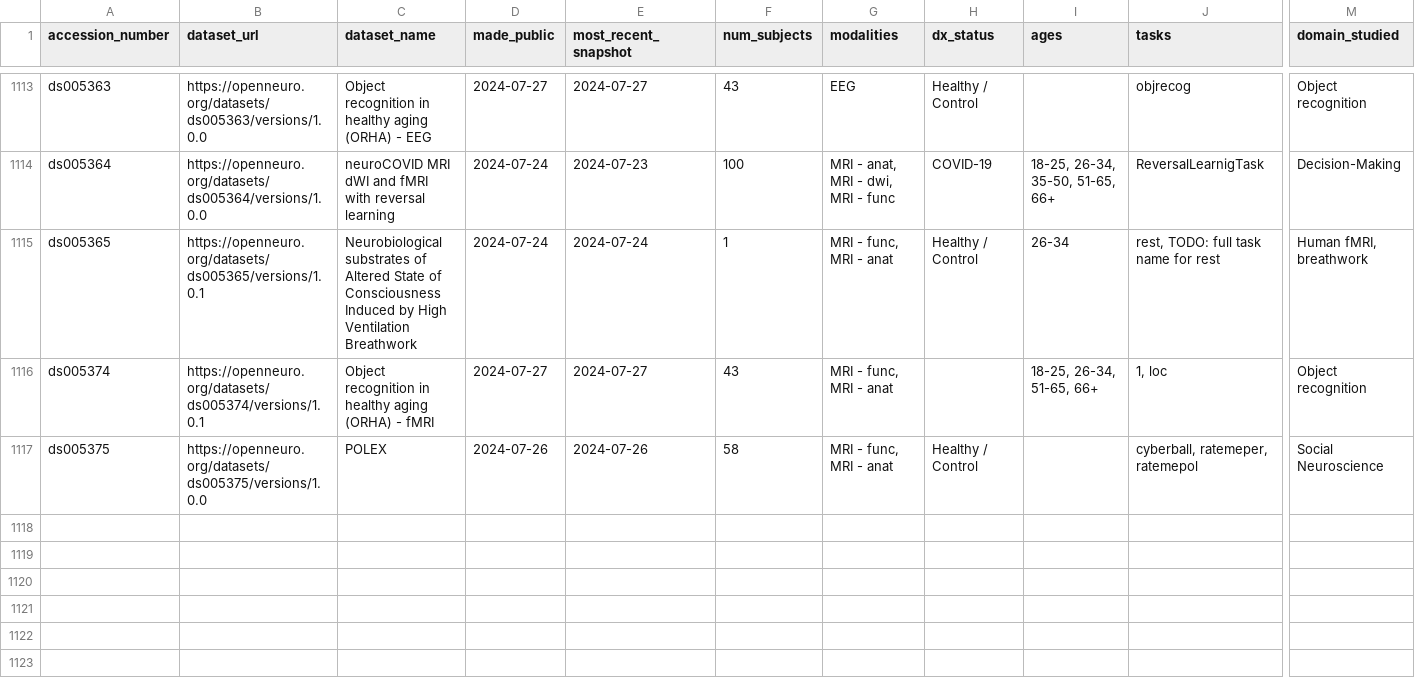
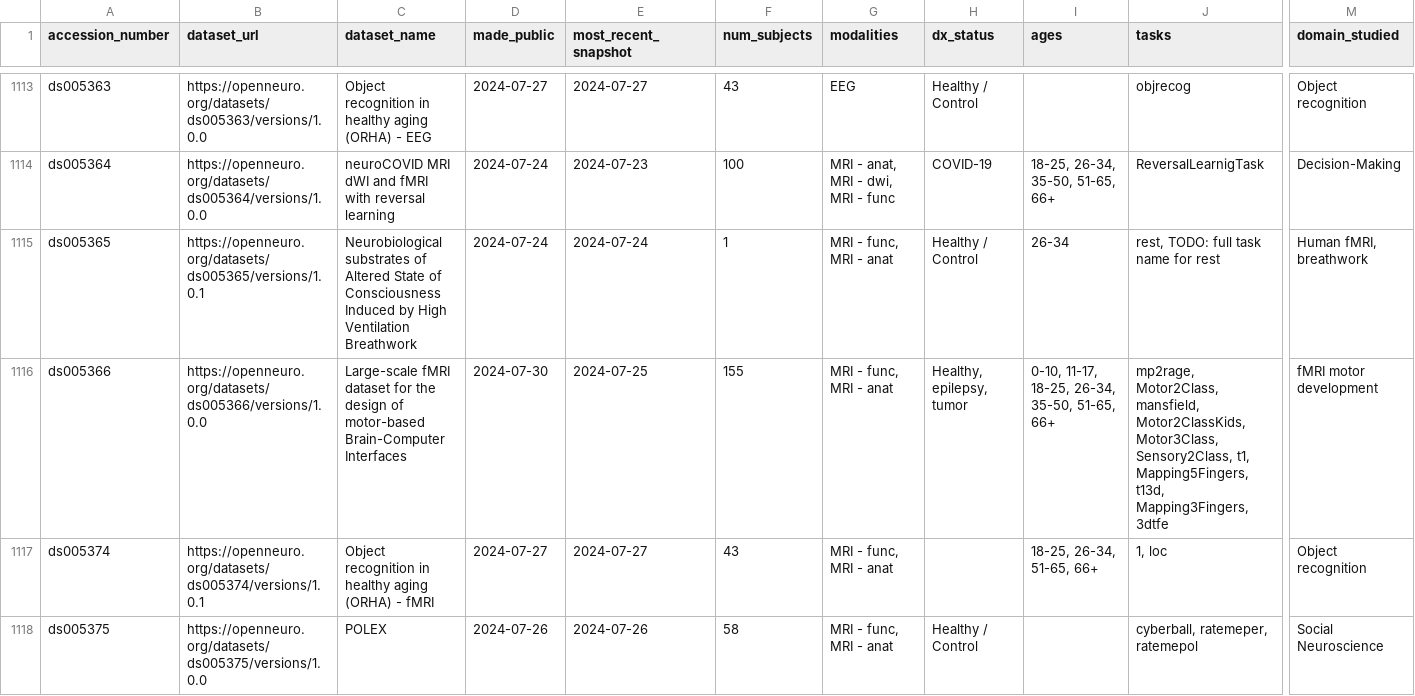
Before and after one commit to jbwexler/openneuro_metadata, a CSV file: metadata.csv, drawn as a sheet; only a part is shown, gaps mark what is left out; rows hold the shown columns only; the diff covers the shown part only; the diff names each change by its address in the sheet, - before the commit and + after, or states it on an @@ line.

Commit message:
Automatic update via github workflow

```diff
--- a/metadata.csv
+++ b/metadata.csv
+row 1116: ds005366 | https://openneuro.org/datasets/ds005366/versions/1.0.0 | Large-scale fMRI dataset for the design of motor-based Brain-Computer Interfaces | 2024-07-30 | 2024-07-25 | 155 | MRI - func, MRI - anat | Healthy, epilepsy, tumor | 0-10, 11-17, 18-25, 26-34, 35-50, 51-65, 66+ | mp2rage, Motor2Class, mansfield, Motor2ClassKids, Motor3Class, Sensory2Class, t1, Mapping5Fingers, t13d, Mapping3Fingers, 3dtfe | fMRI motor development
```
Also changed, not shown: 3 added rows and 12 edited cells elsewhere in this file.
